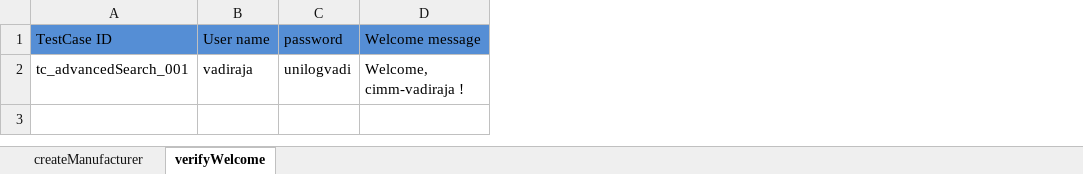
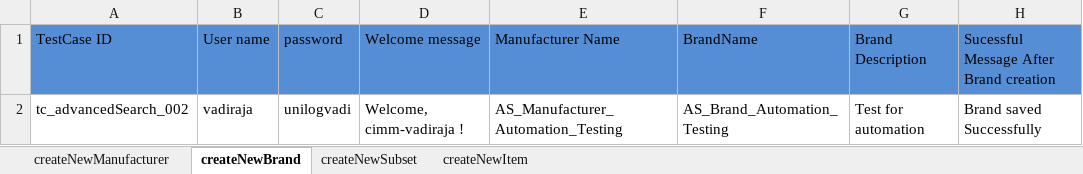
Before and after one commit to Rameshwar-Juptimath/NestedClassesAllureBug, an Excel workbook: resources/ExcelsheetData/AdvancedSearchModuleTest.xlsx, sheet createNewBrand, drawn as a sheet; values as stored, in another font and other column widths than the file's, no borders; the diff names each change by its address in the sheet, - before the commit and + after, or states it on an @@ line.

Commit message:
modified Advanced search data dependancy classes

```diff
--- a/resources/ExcelsheetData/AdvancedSearchModuleTest.xlsx (sheet createNewBrand)
+++ b/resources/ExcelsheetData/AdvancedSearchModuleTest.xlsx (sheet createNewBrand)
-sheet tab: createManufacturer
+sheet tab: createNewManufacturer
-sheet tab: verifyWelcome
+sheet tab: createNewBrand
+sheet tab: createNewSubset
+sheet tab: createNewItem
+column E (Manufacturer Name), row 2: AS_Manufacturer_Automation_Testing
+column F (BrandName), row 2: AS_Brand_Automation_Testing
+column G (Brand Description), row 2: Test for automation
+column H, rows 1-2: Sucessful Message After Brand creation | Brand saved Successfully
-A2 (TestCase ID): tc_advancedSearch_001
+A2 (TestCase ID): tc_advancedSearch_002
```
Also changed, not shown: 3 other files.
